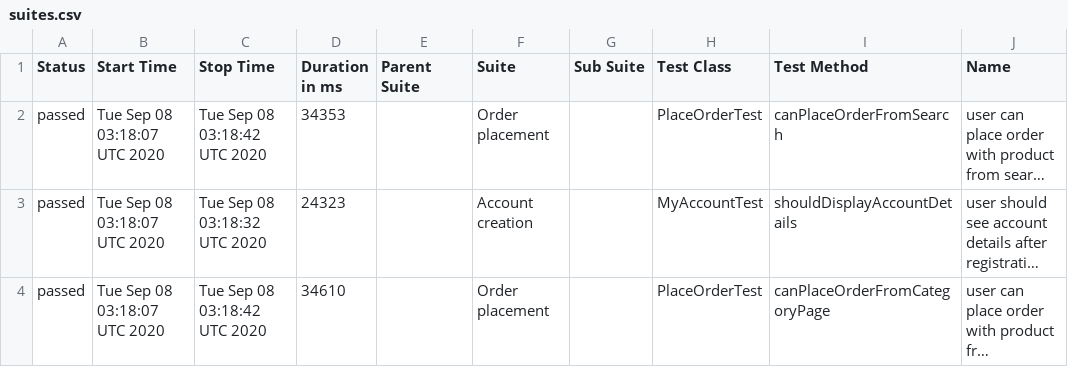
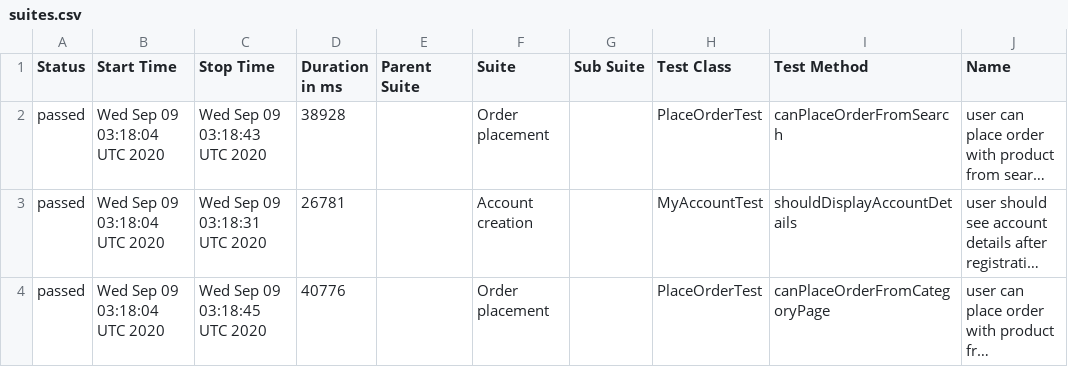
Before and after one commit to isandratskiy/automationpractice-github-actions-demo, a CSV file: data/suites.csv, drawn as a sheet; only a part is shown; long unchanged cells end in …; the diff names each change by its address in the sheet, - before the commit and + after, or states it on an @@ line.

```diff
--- a/data/suites.csv
+++ b/data/suites.csv
-B2:B4 (Start Time): Tue Sep 08 03:18:07 UTC 2020
+B2:B4 (Start Time): Wed Sep 09 03:18:04 UTC 2020
-C2 (Stop Time): Tue Sep 08 03:18:42 UTC 2020
+C2 (Stop Time): Wed Sep 09 03:18:43 UTC 2020
-D2 (Duration in ms): 34353
+D2 (Duration in ms): 38928
-C3 (Stop Time): Tue Sep 08 03:18:32 UTC 2020
+C3 (Stop Time): Wed Sep 09 03:18:31 UTC 2020
-D3 (Duration in ms): 24323
+D3 (Duration in ms): 26781
-C4 (Stop Time): Tue Sep 08 03:18:42 UTC 2020
+C4 (Stop Time): Wed Sep 09 03:18:45 UTC 2020
-D4 (Duration in ms): 34610
+D4 (Duration in ms): 40776
```
Also changed, not shown: 16 other files.
